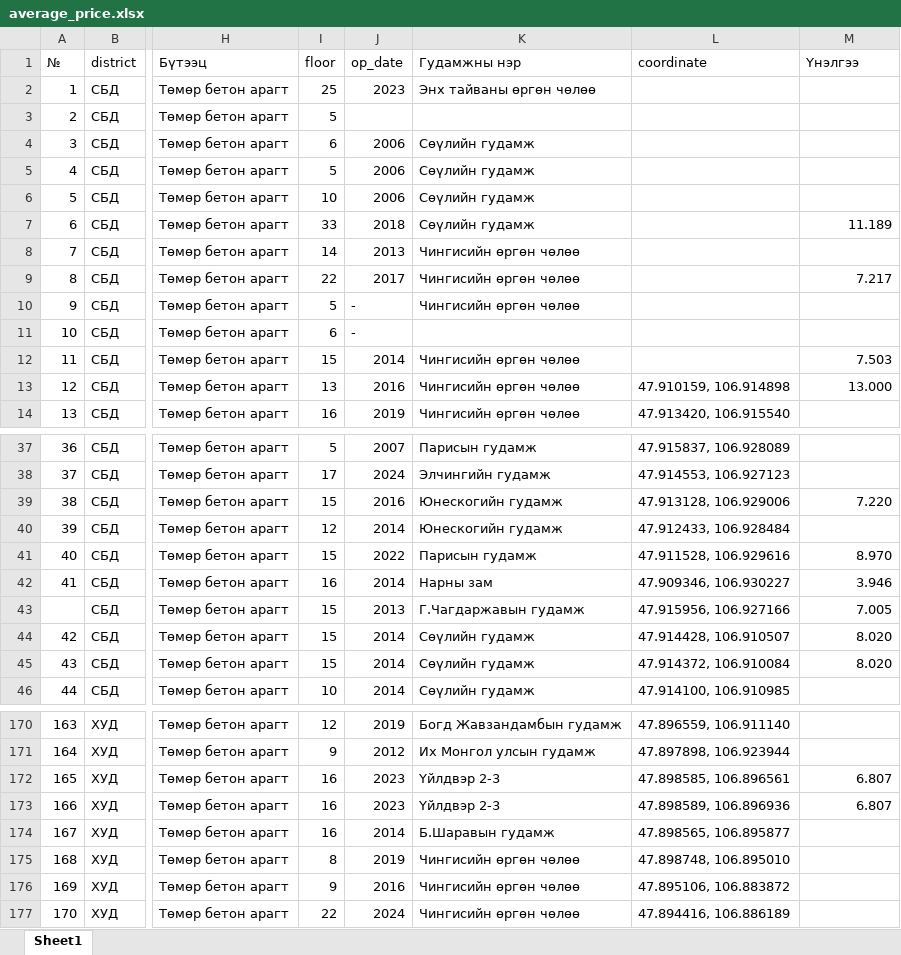
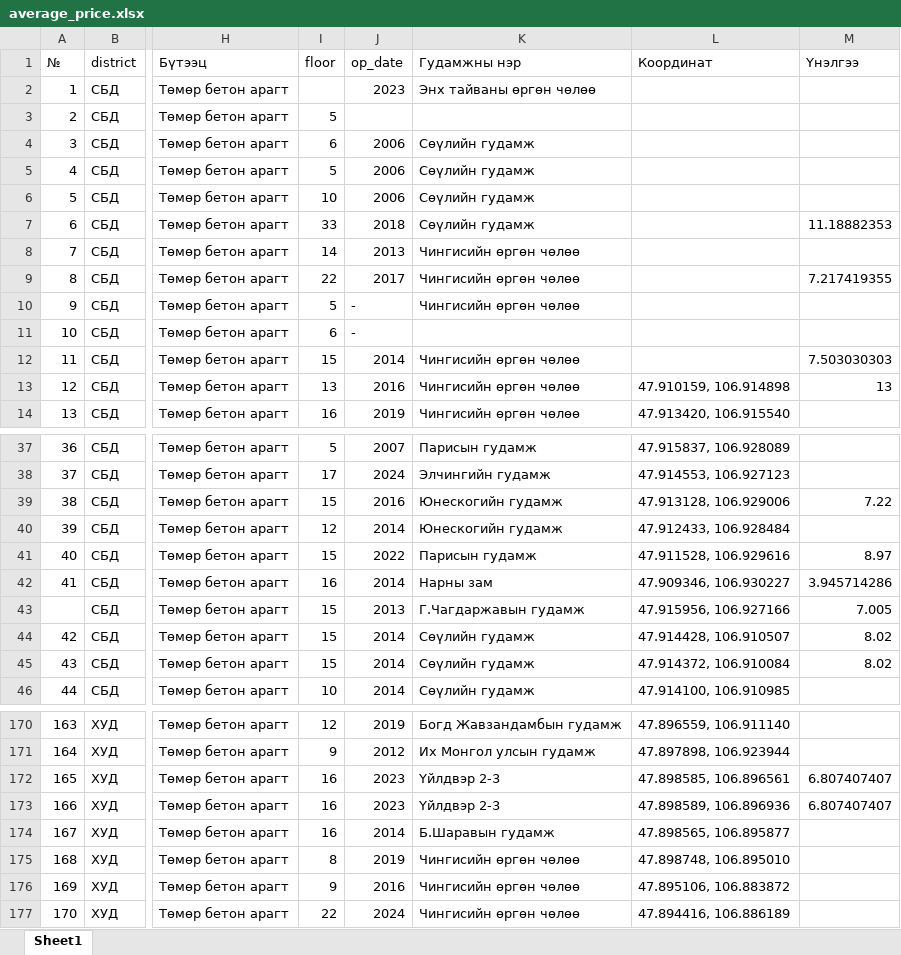
Before and after one commit to Renchint/Office, an Excel workbook: 03_Analyz/average_price.xlsx, sheet Sheet1, drawn as a sheet; only a part is shown, gaps mark what is left out; values as stored, in another font and other column widths than the file's, no cell formats; the diff covers the shown part only; the diff names each change by its address in the sheet, - before the commit and + after, or states it on an @@ line.

Commit message:
Data clean хэсгийг jupyter notebook дээр хийсэн

```diff
--- a/03_Analyz/average_price.xlsx (sheet Sheet1)
+++ b/03_Analyz/average_price.xlsx (sheet Sheet1)
-L1: coordinate
+L1: Координат
-I2 (floor): 25
+I2 (floor): (empty)
-M7 (Үнэлгээ): 11.189
+M7 (Үнэлгээ): 11.18882353
-M9 (Үнэлгээ): 7.217
+M9 (Үнэлгээ): 7.217419355
-M12 (Үнэлгээ): 7.503
+M12 (Үнэлгээ): 7.503030303
-M13 (Үнэлгээ): 13.000
+M13 (Үнэлгээ): 13
-M39 (Үнэлгээ): 7.220
+M39 (Үнэлгээ): 7.22
-M41 (Үнэлгээ): 8.970
+M41 (Үнэлгээ): 8.97
-M42 (Үнэлгээ): 3.946
+M42 (Үнэлгээ): 3.945714286
-M44:M45 (Үнэлгээ): 8.020
+M44:M45 (Үнэлгээ): 8.02
-M172:M173 (Үнэлгээ): 6.807
+M172:M173 (Үнэлгээ): 6.807407407
```
Also changed, not shown: 38 edited cells elsewhere in this sheet, cell formats, 16 other files.
